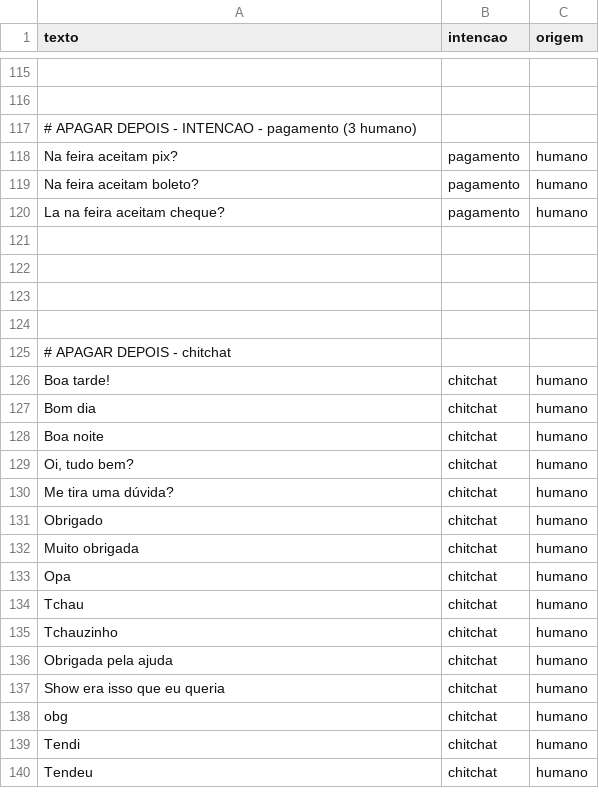
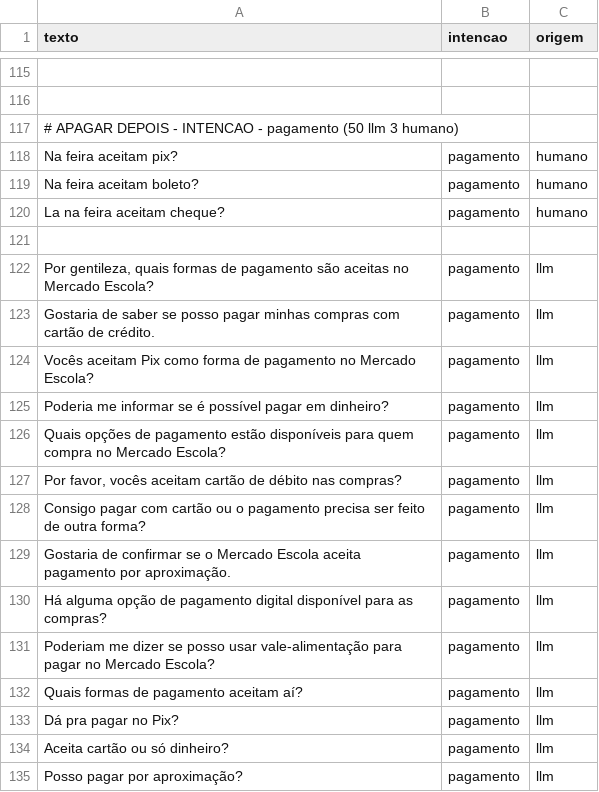
Before and after one commit to AbelardoOk/Chatbot-mercado-escola, a CSV file: dados/treino.csv, drawn as a sheet; only a part is shown, gaps mark what is left out; the shorter side is filled out with more unchanged rows; the diff covers the shown part only; the diff names each change by its address in the sheet, - before the commit and + after, or states it on an @@ line.

Commit message:
Docs(treino): geracao 50 frases intencao pagamento

```diff
--- a/dados/treino.csv
+++ b/dados/treino.csv
-A117 (texto): …- pagamento (3 humano)
+A117 (texto): …- pagamento (50 llm 3 humano)
-row 122: (empty)
+row 122: Por gentileza, quais formas de pagamento são aceitas no Mercado Escola? | pagamento | llm
+row 123: Gostaria de saber se posso pagar minhas compras com cartão de crédito. | pagamento | llm
+row 124: Vocês aceitam Pix como forma de pagamento no Mercado Escola? | pagamento | llm
+row 125: Poderia me informar se é possível pagar em dinheiro? | pagamento | llm
+row 126: Quais opções de pagamento estão disponíveis para quem compra no Mercado Escola? | pagamento | llm
+row 127: Por favor, vocês aceitam cartão de débito nas compras? | pagamento | llm
+row 128: Consigo pagar com cartão ou o pagamento precisa ser feito de outra forma? | pagamento | llm
+row 129: Gostaria de confirmar se o Mercado Escola aceita pagamento por aproximação. | pagamento | llm
+row 130: Há alguma opção de pagamento digital disponível para as compras? | pagamento | llm
+row 131: Poderiam me dizer se posso usar vale-alimentação para pagar no Mercado Escola? | pagamento | llm
+row 132: Quais formas de pagamento aceitam aí? | pagamento | llm
+row 133: Dá pra pagar no Pix? | pagamento | llm
+row 134: Aceita cartão ou só dinheiro? | pagamento | llm
+row 135: Posso pagar por aproximação? | pagamento | llm
```
Also changed, not shown: 36 added rows elsewhere in this file, dados/gerados_llm.csv, 1 other file.
